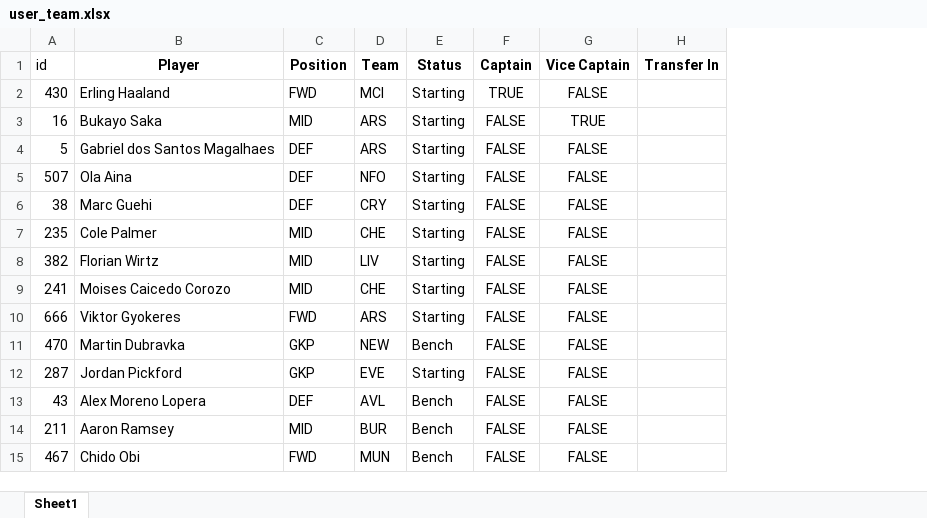
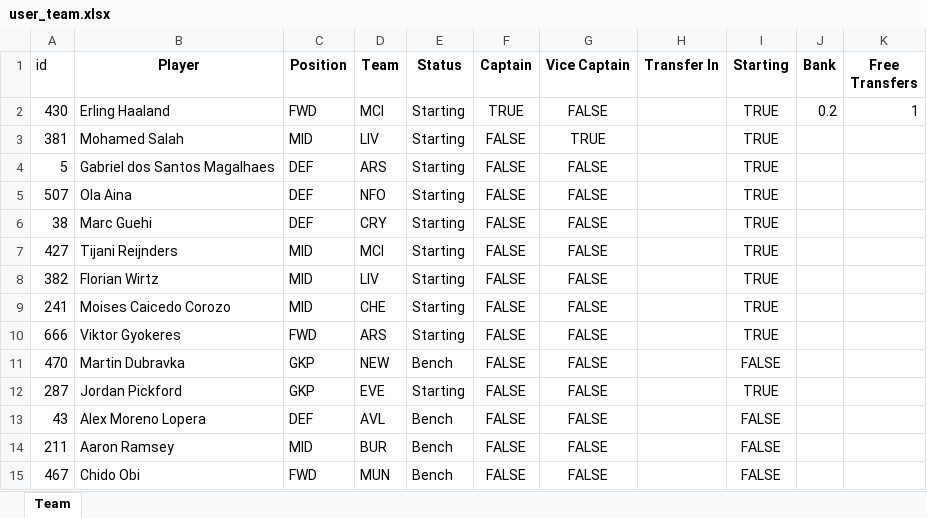
Before and after one commit to afloyd2123/FantasyPremMLmodel, an Excel workbook: user_team.xlsx, sheet Team, drawn as a sheet; values as stored, in another font and other column widths than the file's, no borders; the diff names each change by its address in the sheet, - before the commit and + after, or states it on an @@ line.

```diff
--- a/user_team.xlsx (sheet Team)
+++ b/user_team.xlsx (sheet Team)
-sheet tab: Sheet1
+sheet tab: Team
+column I (Starting), rows 2-15: TRUE | TRUE | TRUE | TRUE | TRUE | TRUE | TRUE | TRUE | TRUE | FALSE | TRUE | FALSE | FALSE | FALSE
+column J (Bank), row 2: 0.2
+column K (Free Transfers), row 2: 1
-A3 (id): 16
+A3 (id): 381
-B3 (Player): Bukayo Saka
+B3 (Player): Mohamed Salah
-D3 (Team): ARS
+D3 (Team): LIV
-A7 (id): 235
+A7 (id): 427
-B7 (Player): Cole Palmer
+B7 (Player): Tijani Reijnders
-D7 (Team): CHE
+D7 (Team): MCI
```
Also changed, not shown: 12 other files.
